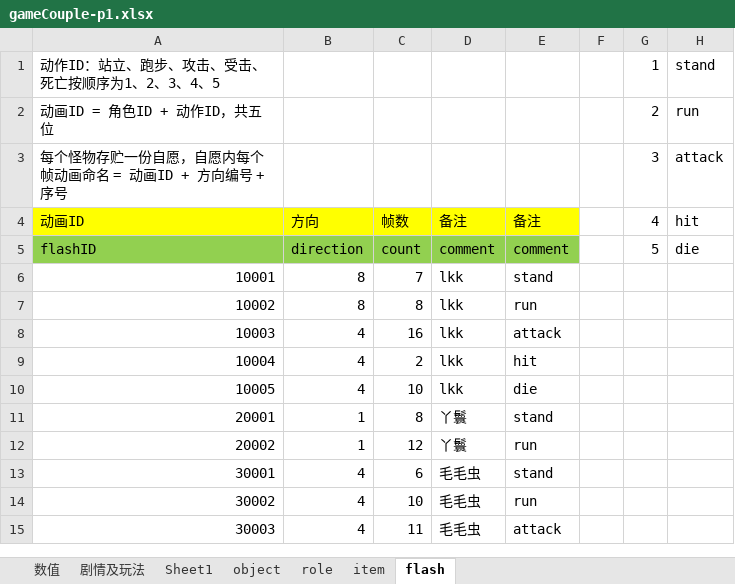
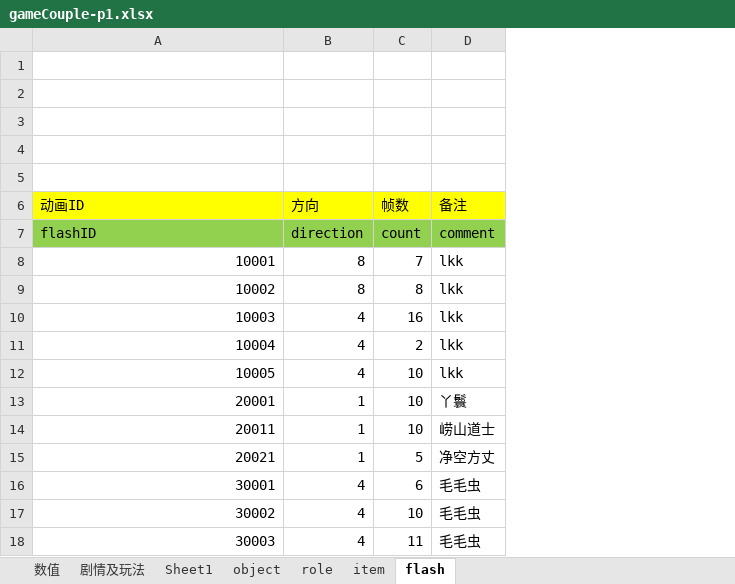
Before and after one commit to likang7/rpg_demo, an Excel workbook: comment/gameCouple-p1.xlsx, sheet flash, drawn as a sheet; only a part is shown; values as stored, in another font and other column widths than the file's, no borders; removed rows and columns are numbered as before the commit, all else as after; the diff names each change by its address in the sheet, - before the commit and + after, or states it on an @@ line.

```diff
--- a/comment/gameCouple-p1.xlsx (sheet flash)
+++ b/comment/gameCouple-p1.xlsx (sheet flash)
-column E (备注), rows 5-11: comment | stand | run | attack | hit | die | stand; rows 13-15: stand | run | attack
-column F, empty
-column G (4), rows 1-3: 1 | 2 | 3; row 5: 5
-column H (hit), rows 1-3: stand | run | attack; row 5: die
-row 1: 动作ID：站立、跑步、攻击、受击、死亡按顺序为1、2、3、4、5 |  |  |  |  |  | 1 | stand
+row 1: (empty)
-row 2: 动画ID = 角色ID + 动作ID，共五位 |  |  |  |  |  | 2 | run
+row 2: (empty)
-row 3: 每个怪物存贮一份自愿，自愿内每个帧动画命名 = 动画ID + 方向编号 + 序号 |  |  |  |  |  | 3 | attack
+row 3: (empty)
+row 4: (empty)
+row 5: (empty)
-C13 (帧数): 8
+C13 (帧数): 10
-row 12: 20002 | 1 | 12 | 丫鬟 | run
+row 14: 20011 | 1 | 10 | 崂山道士
+row 15: 20021 | 1 | 5 | 净空方丈
```
Also changed, not shown: sheet role, formulas that keep their value, 9 other files.
